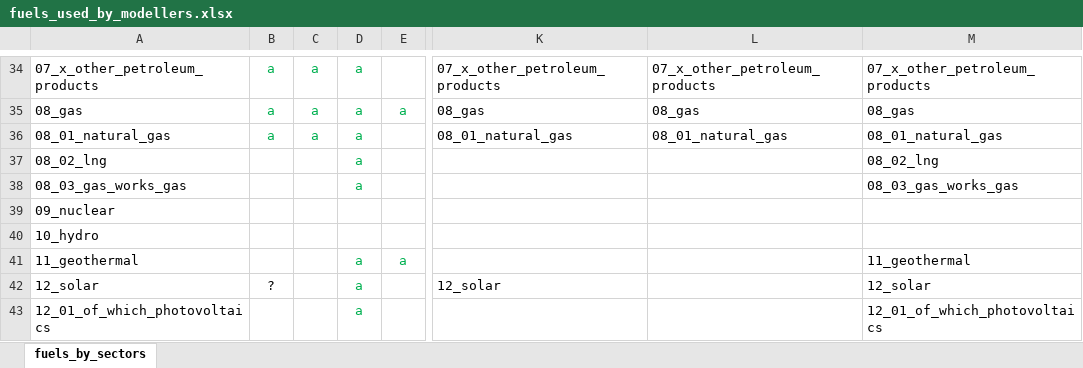
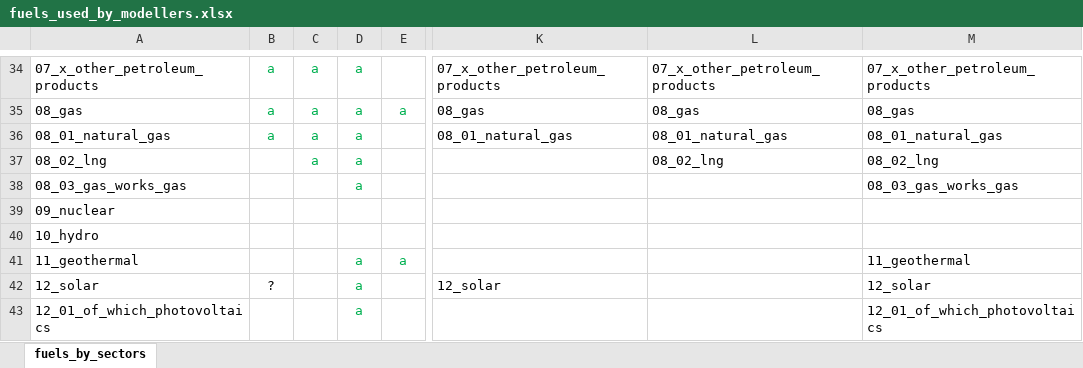
Before and after one commit to asia-pacific-energy-research-centre/Outlook9th_EBT, an Excel workbook: config/fuels_used_by_modellers.xlsx, sheet fuels_by_sectors, drawn as a sheet; only a part is shown, gaps mark what is left out; values as stored, in another font and other column widths than the file's, no borders; the diff names each change by its address in the sheet, - before the commit and + after, or states it on an @@ line.

```diff
--- a/config/fuels_used_by_modellers.xlsx (sheet fuels_by_sectors)
+++ b/config/fuels_used_by_modellers.xlsx (sheet fuels_by_sectors)
-C37: (empty)
+C37: a
-L37: (empty)
+L37: 08_02_lng
```
Also changed, not shown: config/9th_EBT_schema.xlsx, config/reference_table_sector.xlsx, 2 other files.
